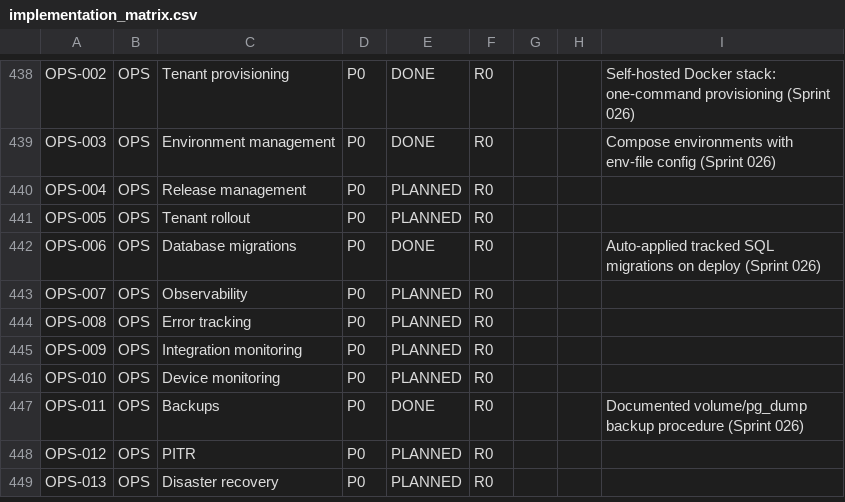
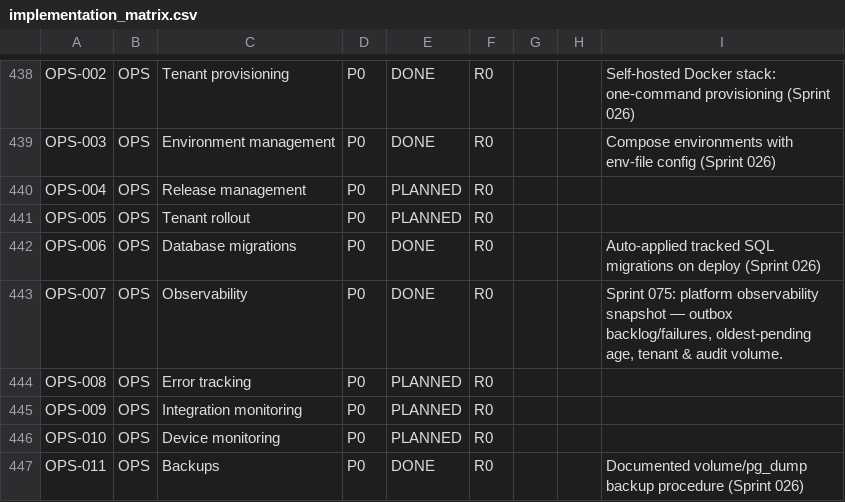
Before and after one commit to kenanbuss-sys/nexora, a CSV file: specs/implementation_matrix.csv, drawn as a sheet; only a part is shown, gaps mark what is left out; the shorter side is filled out with more unchanged rows.

```diff
--- a/specs/implementation_matrix.csv
+++ b/specs/implementation_matrix.csv
@@ -442,3 +442,3 @@ OPS-005,OPS,Tenant rollout,P0,PLANNED,R0,,,
 OPS-006,OPS,Database migrations,P0,DONE,R0,,,Auto-applied tracked SQL migrations on deploy (Sprint 026)
-OPS-007,OPS,Observability,P0,PLANNED,R0,,,
+OPS-007,OPS,Observability,P0,DONE,R0,,,"Sprint 075: platform observability snapshot — outbox backlog/failures, oldest-pending age, tenant & audit volume."
 OPS-008,OPS,Error tracking,P0,PLANNED,R0,,,
```
Also changed, not shown: 3 other files.
